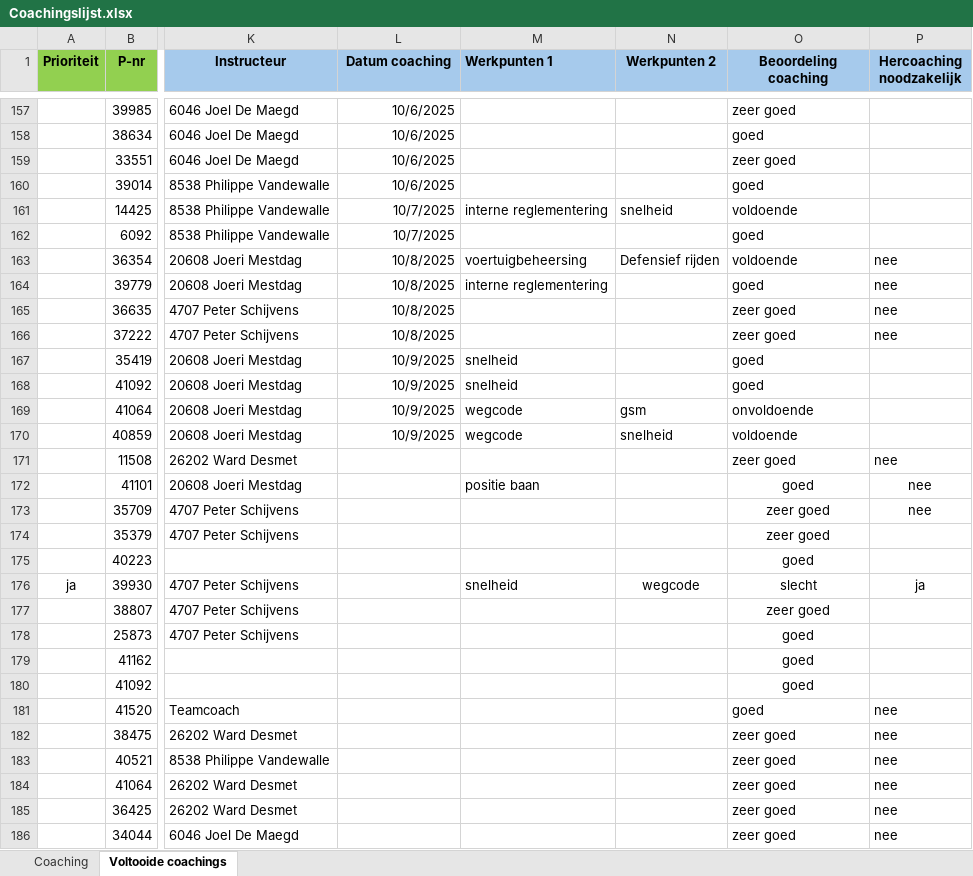
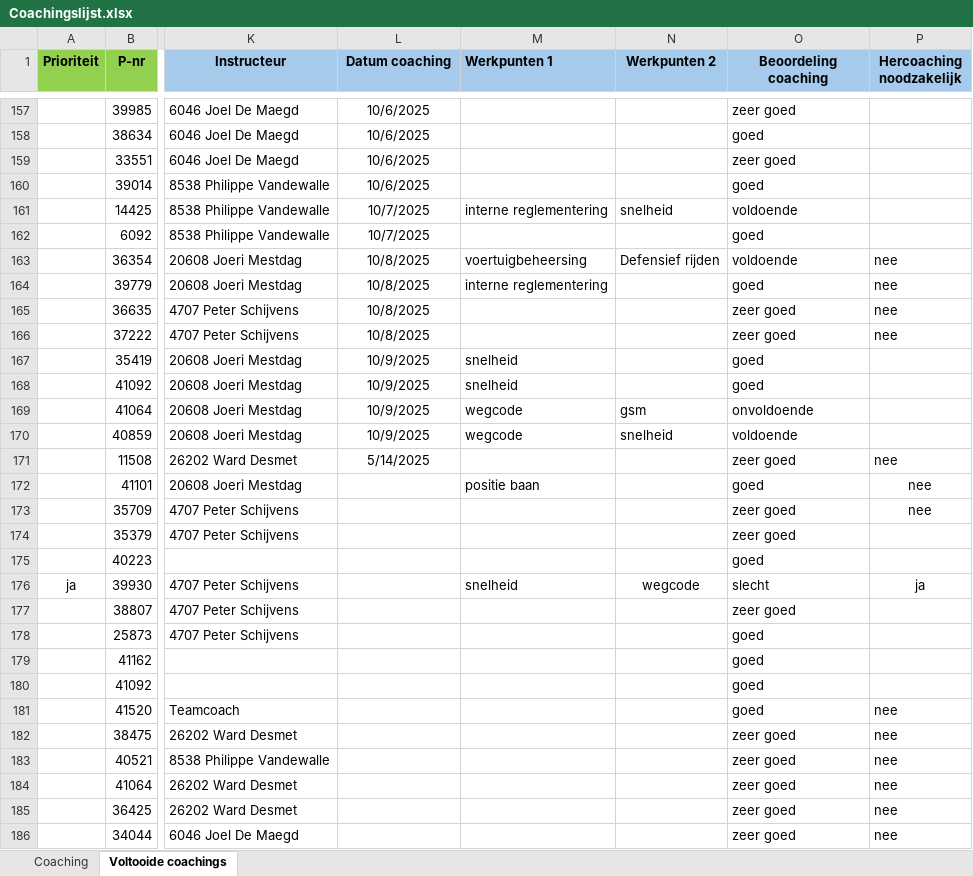
Before and after one commit to Stoffels84/schade, an Excel workbook: Coachingslijst.xlsx, sheet Voltooide coachings, drawn as a sheet; only a part is shown, gaps mark what is left out; values as stored, in another font and other column widths than the file's, no borders; conditional formats and table styles not drawn; the diff covers the shown part only; the diff names each change by its address in the sheet, - before the commit and + after, or states it on an @@ line.

```diff
--- a/Coachingslijst.xlsx (sheet Voltooide coachings)
+++ b/Coachingslijst.xlsx (sheet Voltooide coachings)
-L157:L170 alignment: right
+L157:L170 alignment: center
-L171 (Datum coaching): (empty)
+L171 (Datum coaching): 5/14/2025
-O172:O180 alignment: center
+O172:O180 alignment: left
```
Also changed, not shown: cell formats elsewhere in this sheet.
